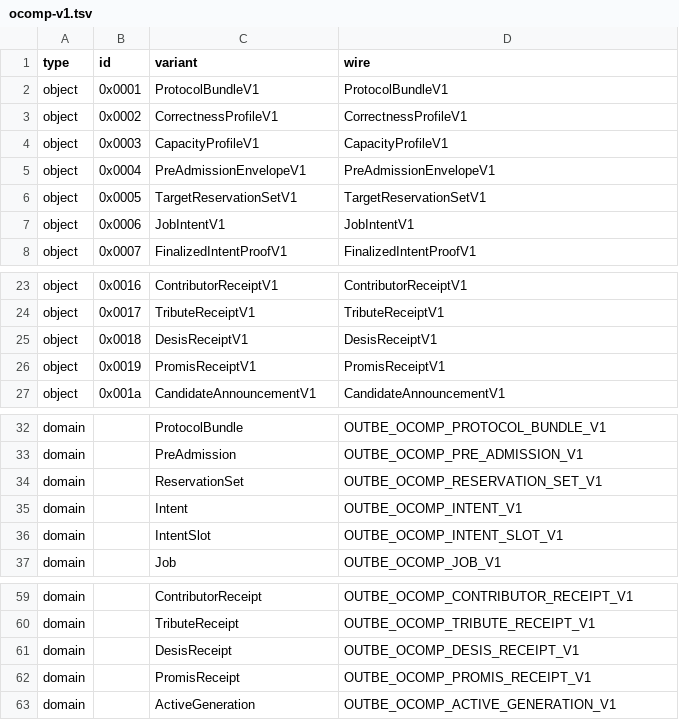
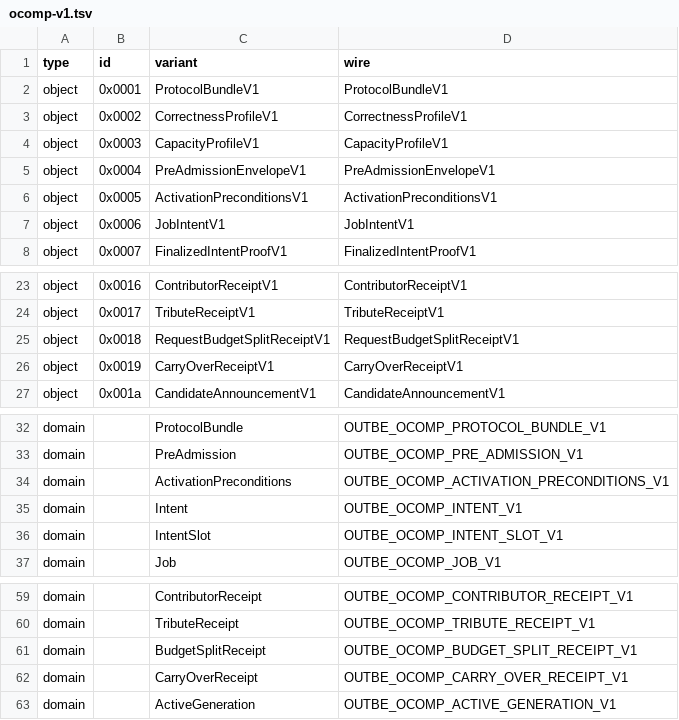
Before and after one commit to outbe/outbe-chain, a TSV file: crates/system/ocomp-protocol/registry/ocomp-v1.tsv, drawn as a sheet; only a part is shown, gaps mark what is left out.

Commit message:
fix(ocomp): align split budget activation protocol

```diff
--- a/crates/system/ocomp-protocol/registry/ocomp-v1.tsv
+++ b/crates/system/ocomp-protocol/registry/ocomp-v1.tsv
@@ -5,3 +5,3 @@ object	0x0003	CapacityProfileV1	CapacityProfileV1
 object	0x0004	PreAdmissionEnvelopeV1	PreAdmissionEnvelopeV1
-object	0x0005	TargetReservationSetV1	TargetReservationSetV1
+object	0x0005	ActivationPreconditionsV1	ActivationPreconditionsV1
 object	0x0006	JobIntentV1	JobIntentV1
@@ -24,4 +24,4 @@ object	0x0016	ContributorReceiptV1	ContributorReceiptV1
 object	0x0017	TributeReceiptV1	TributeReceiptV1
-object	0x0018	DesisReceiptV1	DesisReceiptV1
-object	0x0019	PromisReceiptV1	PromisReceiptV1
+object	0x0018	RequestBudgetSplitReceiptV1	RequestBudgetSplitReceiptV1
+object	0x0019	CarryOverReceiptV1	CarryOverReceiptV1
 object	0x001a	CandidateAnnouncementV1	CandidateAnnouncementV1
@@ -33,3 +33,3 @@ domain		ProtocolBundle	OUTBE_OCOMP_PROTOCOL_BUNDLE_V1
 domain		PreAdmission	OUTBE_OCOMP_PRE_ADMISSION_V1
-domain		ReservationSet	OUTBE_OCOMP_RESERVATION_SET_V1
+domain		ActivationPreconditions	OUTBE_OCOMP_ACTIVATION_PRECONDITIONS_V1
 domain		Intent	OUTBE_OCOMP_INTENT_V1
@@ -60,4 +60,4 @@ domain		ContributorReceipt	OUTBE_OCOMP_CONTRIBUTOR_RECEIPT_V1
 domain		TributeReceipt	OUTBE_OCOMP_TRIBUTE_RECEIPT_V1
-domain		DesisReceipt	OUTBE_OCOMP_DESIS_RECEIPT_V1
-domain		PromisReceipt	OUTBE_OCOMP_PROMIS_RECEIPT_V1
+domain		BudgetSplitReceipt	OUTBE_OCOMP_BUDGET_SPLIT_RECEIPT_V1
+domain		CarryOverReceipt	OUTBE_OCOMP_CARRY_OVER_RECEIPT_V1
 domain		ActiveGeneration	OUTBE_OCOMP_ACTIVE_GENERATION_V1
```
Also changed, not shown: crates/system/ocomp-protocol/registry/preimages-v1.tsv, crates/system/ocomp-protocol/registry/schema-v1.tsv, 43 other files.
